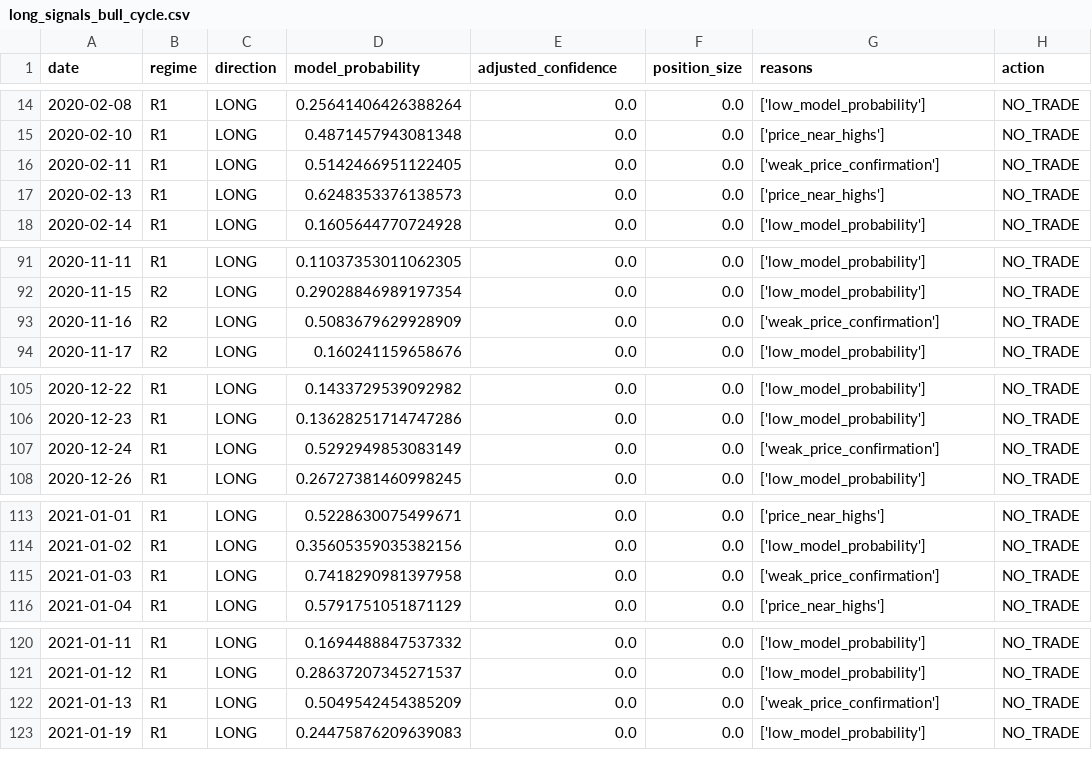
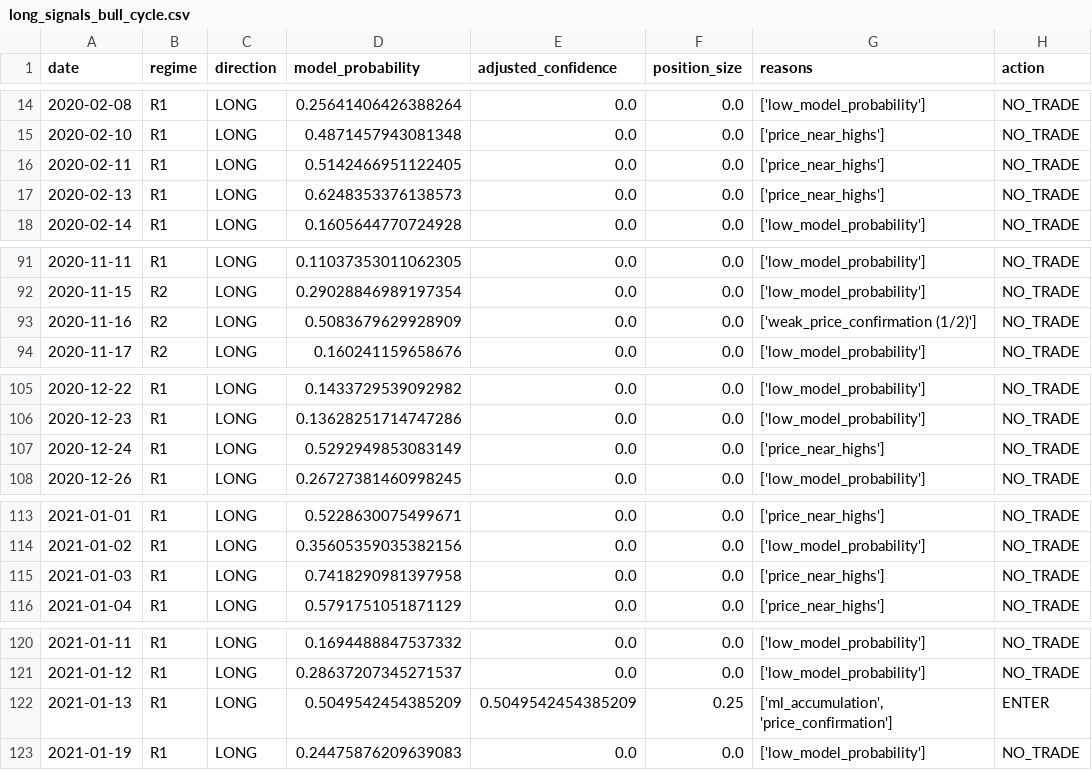
Before and after one commit to FirstBML/Whale-Movement-Based-Price-Direction-Generator-V2, a CSV file: WhalesIntent/Intent/validation/long_signals_bull_cycle.csv, drawn as a sheet; only a part is shown, gaps mark what is left out; the diff covers the shown part only.

```diff
--- a/WhalesIntent/Intent/validation/long_signals_bull_cycle.csv
+++ b/WhalesIntent/Intent/validation/long_signals_bull_cycle.csv
@@ -15,3 +15,3 @@ date,regime,direction,model_probability,adjusted_confidence,position_size,reason
 2020-02-10,R1,LONG,0.4871457943081348,0.0,0.0,['price_near_highs'],NO_TRADE
-2020-02-11,R1,LONG,0.5142466951122405,0.0,0.0,['weak_price_confirmation'],NO_TRADE
+2020-02-11,R1,LONG,0.5142466951122405,0.0,0.0,['price_near_highs'],NO_TRADE
 2020-02-13,R1,LONG,0.6248353376138573,0.0,0.0,['price_near_highs'],NO_TRADE
@@ -92,3 +92,3 @@ date,regime,direction,model_probability,adjusted_confidence,position_size,reason
 2020-11-15,R2,LONG,0.29028846989197354,0.0,0.0,['low_model_probability'],NO_TRADE
-2020-11-16,R2,LONG,0.5083679629928909,0.0,0.0,['weak_price_confirmation'],NO_TRADE
+2020-11-16,R2,LONG,0.5083679629928909,0.0,0.0,['weak_price_confirmation (1/2)'],NO_TRADE
 2020-11-17,R2,LONG,0.160241159658676,0.0,0.0,['low_model_probability'],NO_TRADE
@@ -106,3 +106,3 @@ date,regime,direction,model_probability,adjusted_confidence,position_size,reason
 2020-12-23,R1,LONG,0.13628251714747286,0.0,0.0,['low_model_probability'],NO_TRADE
-2020-12-24,R1,LONG,0.5292949853083149,0.0,0.0,['weak_price_confirmation'],NO_TRADE
+2020-12-24,R1,LONG,0.5292949853083149,0.0,0.0,['price_near_highs'],NO_TRADE
 2020-12-26,R1,LONG,0.26727381460998245,0.0,0.0,['low_model_probability'],NO_TRADE
@@ -114,3 +114,3 @@ date,regime,direction,model_probability,adjusted_confidence,position_size,reason
 2021-01-02,R1,LONG,0.35605359035382156,0.0,0.0,['low_model_probability'],NO_TRADE
-2021-01-03,R1,LONG,0.7418290981397958,0.0,0.0,['weak_price_confirmation'],NO_TRADE
+2021-01-03,R1,LONG,0.7418290981397958,0.0,0.0,['price_near_highs'],NO_TRADE
 2021-01-04,R1,LONG,0.5791751051871129,0.0,0.0,['price_near_highs'],NO_TRADE
@@ -121,3 +121,3 @@ date,regime,direction,model_probability,adjusted_confidence,position_size,reason
 2021-01-12,R1,LONG,0.28637207345271537,0.0,0.0,['low_model_probability'],NO_TRADE
-2021-01-13,R1,LONG,0.5049542454385209,0.0,0.0,['weak_price_confirmation'],NO_TRADE
+2021-01-13,R1,LONG,0.5049542454385209,0.5049542454385209,0.25,"['ml_accumulation', 'price_confirmation']",ENTER
 2021-01-19,R1,LONG,0.24475876209639083,0.0,0.0,['low_model_probability'],NO_TRADE
```
Also changed, not shown: 3 edited cells elsewhere in this file, WhalesIntent/Intent/validation/signal_inspection_unified.csv, 2 other files.
